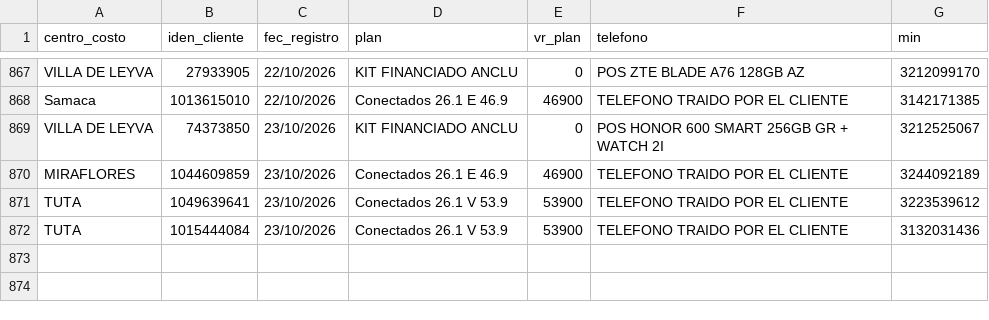
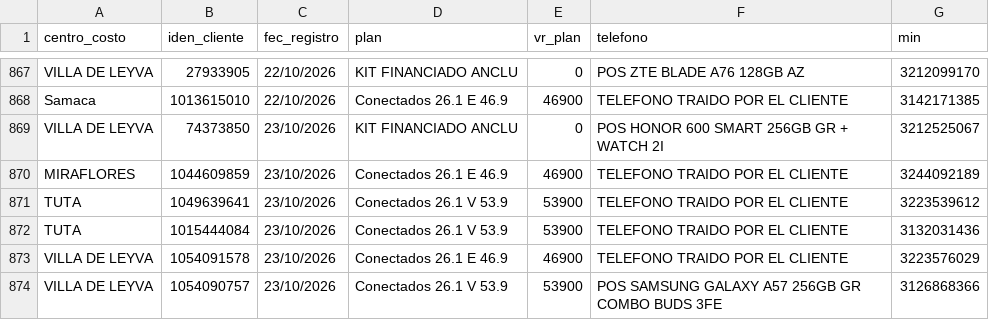
Before and after one commit to lualbernu/prueba-1, a CSV file: Facturado_Postpago.csv, drawn as a sheet; only a part is shown, gaps mark what is left out.

Commit message:
Actualización automática: Facturado_Postpago.csv

```diff
--- a/Facturado_Postpago.csv
+++ b/Facturado_Postpago.csv
@@ -872 +872,3 @@ TUTA;1049639641;23/10/2026;Conectados 26.1 V 53.9;53900;TELEFONO TRAIDO POR EL C
 TUTA;1015444084;23/10/2026;Conectados 26.1 V 53.9;53900;TELEFONO TRAIDO POR EL CLIENTE;3132031436
+VILLA DE LEYVA;1054091578;23/10/2026;Conectados 26.1 E 46.9;46900;TELEFONO TRAIDO POR EL CLIENTE;3223576029
+VILLA DE LEYVA;1054090757;23/10/2026;Conectados 26.1 V 53.9;53900;POS SAMSUNG GALAXY A57 256GB GR COMBO BUDS 3FE;3126868366
```
